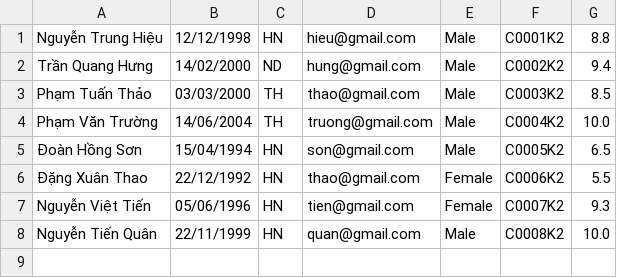
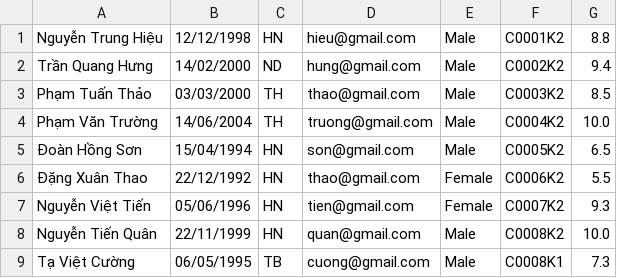
Before and after one commit to vuthanh199826/CaseStudy02, a CSV file: Students2.csv, drawn as a sheet.

```diff
--- a/Students2.csv
+++ b/Students2.csv
@@ -8 +8,2 @@ Nguyễn Việt Tiến,05/06/1996,HN,tien@gmail.com,Female,C0007K2,9.3
 Nguyễn Tiến Quân,22/11/1999,HN,quan@gmail.com,Male,C0008K2,10.0
+Tạ Việt Cường,06/05/1995,TB,cuong@gmail.com,Male,C0008K1,7.3
```
Also changed, not shown: AllStudent.csv, Students.csv, 15 other files.
